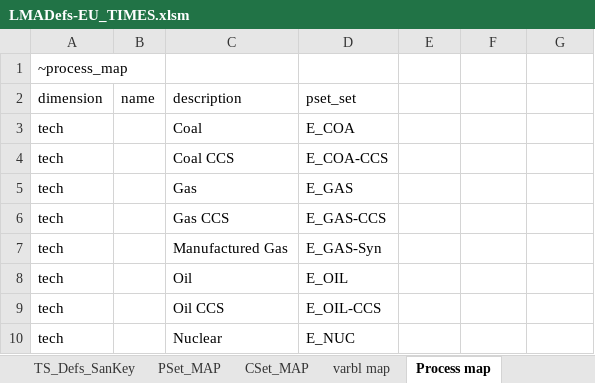
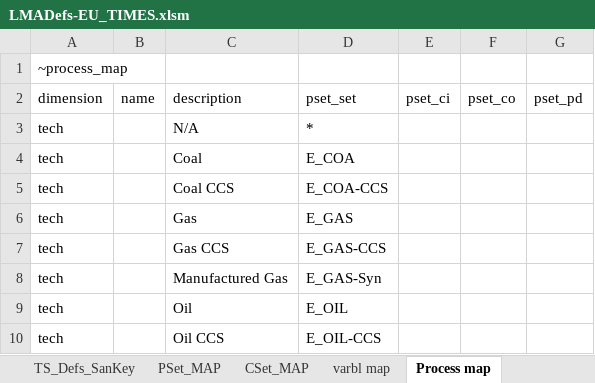
Before and after one commit to KanORS-E4SMA/EU_TIMES_Veda2.0, an Excel workbook: LMADefs-EU_TIMES.xlsm, sheet Process map, drawn as a sheet; only a part is shown; the shorter side is filled out with more unchanged rows; values as stored, in another font and other column widths than the file's, no borders; the diff names each change by its address in the sheet, - before the commit and + after, or states it on an @@ line.

Commit message:
tweaks

```diff
--- a/LMADefs-EU_TIMES.xlsm (sheet Process map)
+++ b/LMADefs-EU_TIMES.xlsm (sheet Process map)
-E2: (empty)
+E2: pset_ci
-F2: (empty)
+F2: pset_co
-G2: (empty)
+G2: pset_pd
+row 3: tech |  | N/A | *
```
Also changed, not shown: sheet commodity map.
